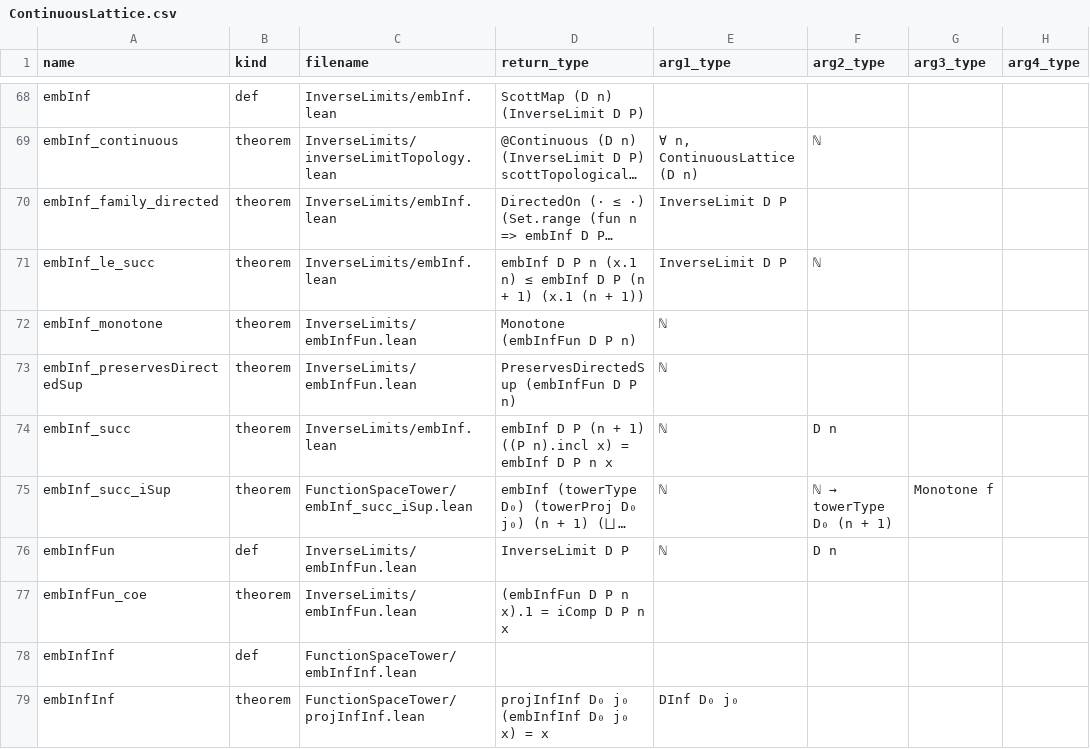
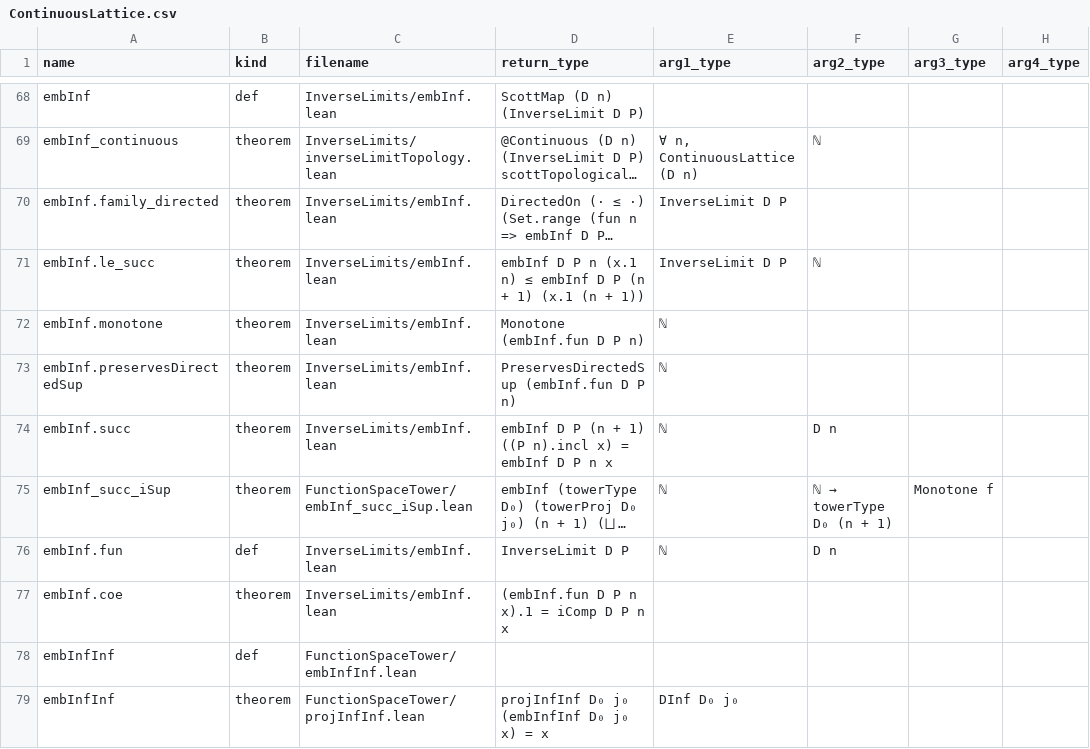
Before and after one commit to catskillsresearch/DomainTheory, a CSV file: DomainTheory/ContinuousLattice/ContinuousLattice.csv, drawn as a sheet; only a part is shown, gaps mark what is left out; long unchanged cells end in …; the diff names each change by its address in the sheet, - before the commit and + after, or states it on an @@ line.

```diff
--- a/DomainTheory/ContinuousLattice/ContinuousLattice.csv
+++ b/DomainTheory/ContinuousLattice/ContinuousLattice.csv
-A70 (name): embInf_family_directed
+A70 (name): embInf.family_directed
-A71 (name): embInf_le_succ
+A71 (name): embInf.le_succ
-A72 (name): embInf_monotone
+A72 (name): embInf.monotone
-C72:C73 (filename): InverseLimits/embInfFun.lean
+C72:C73 (filename): InverseLimits/embInf.lean
-D72 (return_type): Monotone (embInfFun D P n)
+D72 (return_type): Monotone (embInf.fun D P n)
-A73 (name): embInf_preservesDirectedSup
+A73 (name): embInf.preservesDirectedSup
-D73 (return_type): PreservesDirectedSup (embInfFun D P n)
+D73 (return_type): PreservesDirectedSup (embInf.fun D P n)
-A74 (name): embInf_succ
+A74 (name): embInf.succ
-A76 (name): embInfFun
+A76 (name): embInf.fun
-C76:C77 (filename): InverseLimits/embInfFun.lean
+C76:C77 (filename): InverseLimits/embInf.lean
-A77 (name): embInfFun_coe
+A77 (name): embInf.coe
-D77 (return_type): (embInfFun D P n x).1 = iComp D P n x
+D77 (return_type): (embInf.fun D P n x).1 = iComp D P n x
```
Also changed, not shown: 19 other files.
